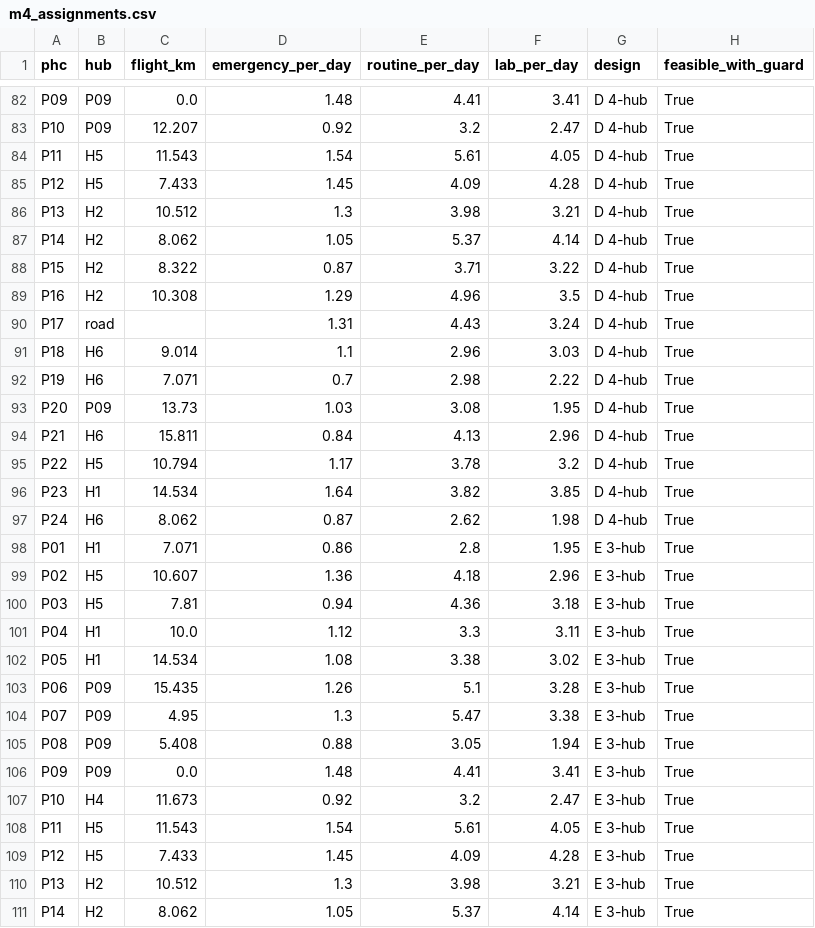
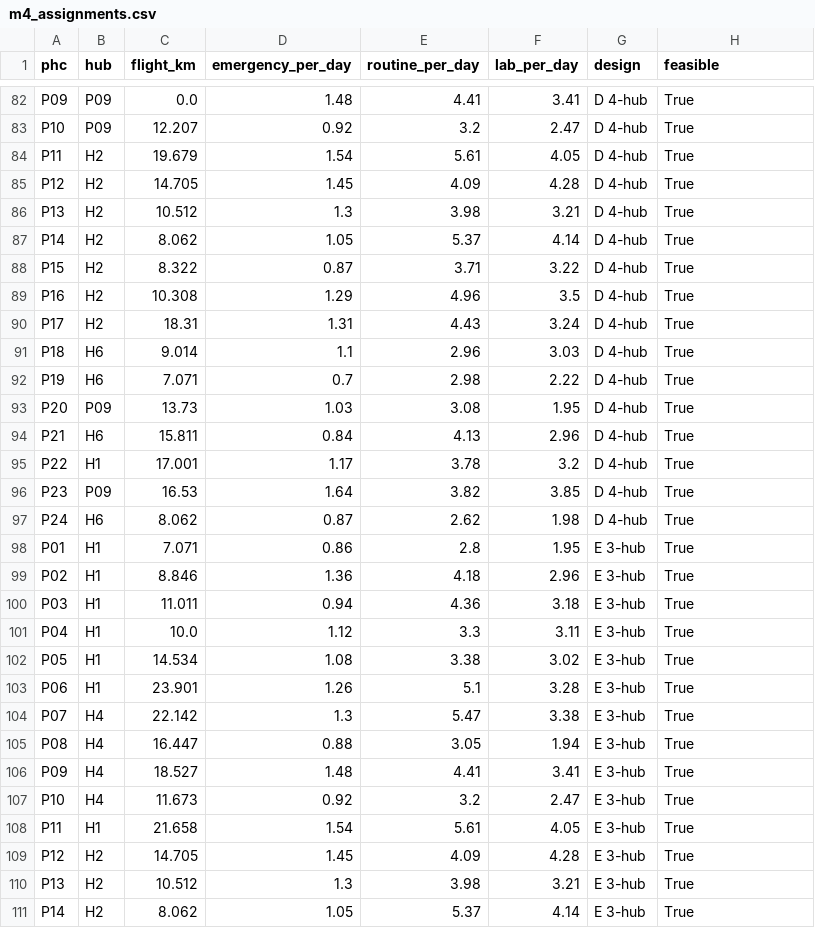
Before and after one commit to id24d001/Skylink, a CSV file: results/m4_assignments.csv, drawn as a sheet; only a part is shown, gaps mark what is left out; the diff covers the shown part only.

```diff
--- a/results/m4_assignments.csv
+++ b/results/m4_assignments.csv
@@ -1 +1 @@
-phc,hub,flight_km,emergency_per_day,routine_per_day,lab_per_day,design,feasible_with_guard
+phc,hub,flight_km,emergency_per_day,routine_per_day,lab_per_day,design,feasible
@@ -83,4 +83,4 @@ P09,P09,0.0,1.48,4.41,3.41,D 4-hub,True
 P10,P09,12.207,0.92,3.2,2.47,D 4-hub,True
-P11,H5,11.543,1.54,5.61,4.05,D 4-hub,True
-P12,H5,7.433,1.45,4.09,4.28,D 4-hub,True
+P11,H2,19.679,1.54,5.61,4.05,D 4-hub,True
+P12,H2,14.705,1.45,4.09,4.28,D 4-hub,True
 P13,H2,10.512,1.3,3.98,3.21,D 4-hub,True
@@ -89,3 +89,3 @@ P15,H2,8.322,0.87,3.71,3.22,D 4-hub,True
 P16,H2,10.308,1.29,4.96,3.5,D 4-hub,True
-P17,road,,1.31,4.43,3.24,D 4-hub,True
+P17,H2,18.31,1.31,4.43,3.24,D 4-hub,True
 P18,H6,9.014,1.1,2.96,3.03,D 4-hub,True
@@ -94,17 +94,17 @@ P20,P09,13.73,1.03,3.08,1.95,D 4-hub,True
 P21,H6,15.811,0.84,4.13,2.96,D 4-hub,True
-P22,H5,10.794,1.17,3.78,3.2,D 4-hub,True
-P23,H1,14.534,1.64,3.82,3.85,D 4-hub,True
+P22,H1,17.001,1.17,3.78,3.2,D 4-hub,True
+P23,P09,16.53,1.64,3.82,3.85,D 4-hub,True
 P24,H6,8.062,0.87,2.62,1.98,D 4-hub,True
 P01,H1,7.071,0.86,2.8,1.95,E 3-hub,True
-P02,H5,10.607,1.36,4.18,2.96,E 3-hub,True
-P03,H5,7.81,0.94,4.36,3.18,E 3-hub,True
+P02,H1,8.846,1.36,4.18,2.96,E 3-hub,True
+P03,H1,11.011,0.94,4.36,3.18,E 3-hub,True
 P04,H1,10.0,1.12,3.3,3.11,E 3-hub,True
 P05,H1,14.534,1.08,3.38,3.02,E 3-hub,True
-P06,P09,15.435,1.26,5.1,3.28,E 3-hub,True
-P07,P09,4.95,1.3,5.47,3.38,E 3-hub,True
-P08,P09,5.408,0.88,3.05,1.94,E 3-hub,True
-P09,P09,0.0,1.48,4.41,3.41,E 3-hub,True
+P06,H1,23.901,1.26,5.1,3.28,E 3-hub,True
+P07,H4,22.142,1.3,5.47,3.38,E 3-hub,True
+P08,H4,16.447,0.88,3.05,1.94,E 3-hub,True
+P09,H4,18.527,1.48,4.41,3.41,E 3-hub,True
 P10,H4,11.673,0.92,3.2,2.47,E 3-hub,True
-P11,H5,11.543,1.54,5.61,4.05,E 3-hub,True
-P12,H5,7.433,1.45,4.09,4.28,E 3-hub,True
+P11,H1,21.658,1.54,5.61,4.05,E 3-hub,True
+P12,H2,14.705,1.45,4.09,4.28,E 3-hub,True
 P13,H2,10.512,1.3,3.98,3.21,E 3-hub,True
```
Also changed, not shown: 54 edited cells elsewhere in this file, results/m4_bruteforce.csv, results/m4_cost_vs_design.csv, 13 other files.
